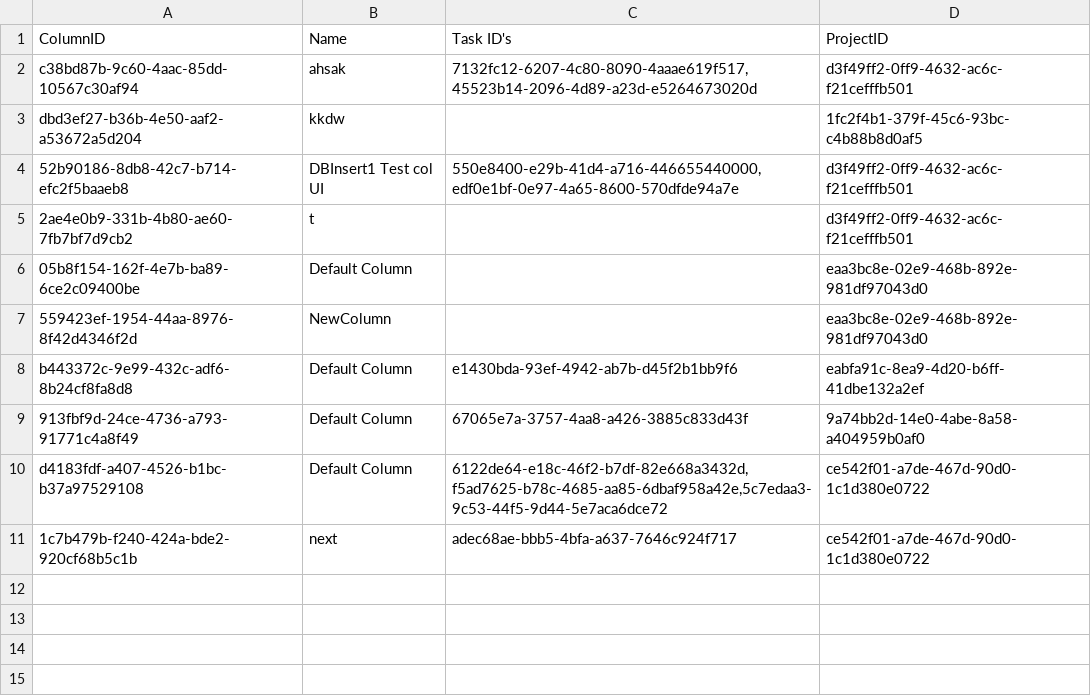
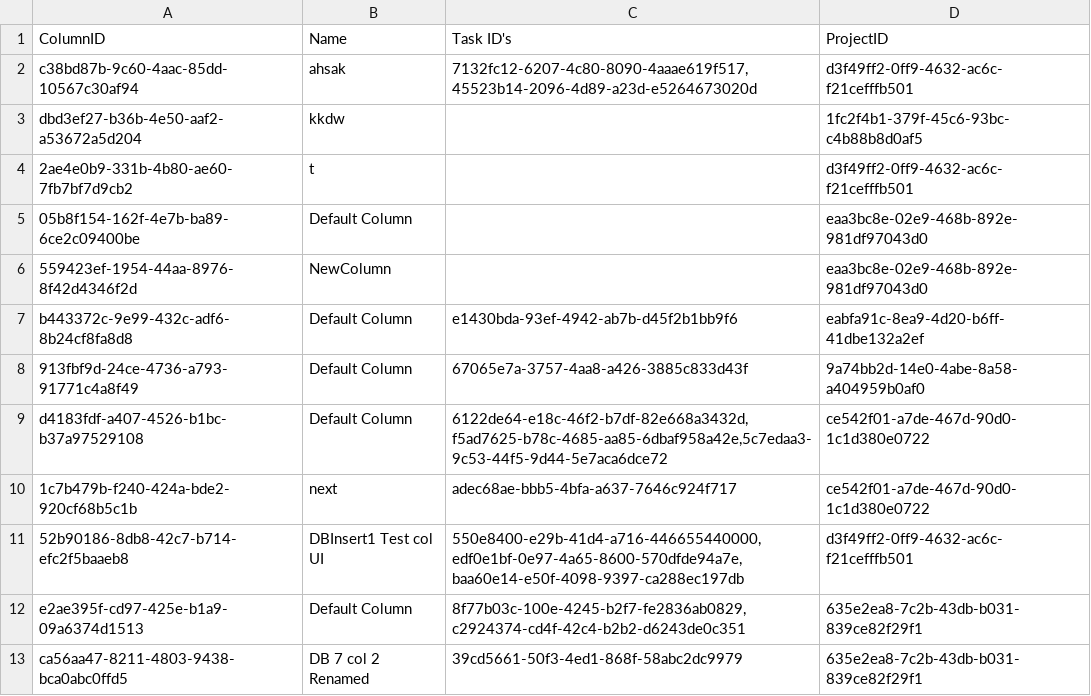
Before and after one commit to CSC207-2023Y-UofT/course-project-landscape-artists, a CSV file: src/main/java/d_frameworks_and_drivers/database_management/DatabaseFiles/Columns/Columns.csv, drawn as a sheet; removed rows and columns are numbered as before the commit, all else as after; the diff names each change by its address in the sheet, - before the commit and + after, or states it on an @@ line.

```diff
--- a/src/main/java/d_frameworks_and_drivers/database_management/DatabaseFiles/Columns/Columns.csv
+++ b/src/main/java/d_frameworks_and_drivers/database_management/DatabaseFiles/Columns/Columns.csv
-row 4: 52b90186-8db8-42c7-b714-efc2f5baaeb8 | DBInsert1 Test col UI | 550e8400-e29b-41d4-a716-446655440000, edf0e1bf-0e97-4a65-8600-570dfde94a7e | d3f49ff2-0ff9-4632-ac6c-f21cefffb501
+row 11: 52b90186-8db8-42c7-b714-efc2f5baaeb8 | DBInsert1 Test col UI | 550e8400-e29b-41d4-a716-446655440000, edf0e1bf-0e97-4a65-8600-570dfde94a7e, baa60e14-e50f-4098-9397-ca288ec197db | d3f49ff2-0ff9-4632-ac6c-f21cefffb501
+row 12: e2ae395f-cd97-425e-b1a9-09a6374d1513 | Default Column | 8f77b03c-100e-4245-b2f7-fe2836ab0829, c2924374-cd4f-42c4-b2b2-d6243de0c351 | 635e2ea8-7c2b-43db-b031-839ce82f29f1
+row 13: ca56aa47-8211-4803-9438-bca0abc0ffd5 | DB 7 col 2 Renamed | 39cd5661-50f3-4ed1-868f-58abc2dc9979 | 635e2ea8-7c2b-43db-b031-839ce82f29f1
```
Also changed, not shown: src/main/java/d_frameworks_and_drivers/database_management/DatabaseFiles/Projects/Projects.csv, src/main/java/d_frameworks_and_drivers/database_management/DatabaseFiles/Tasks/Tasks.csv, 3 other files.
